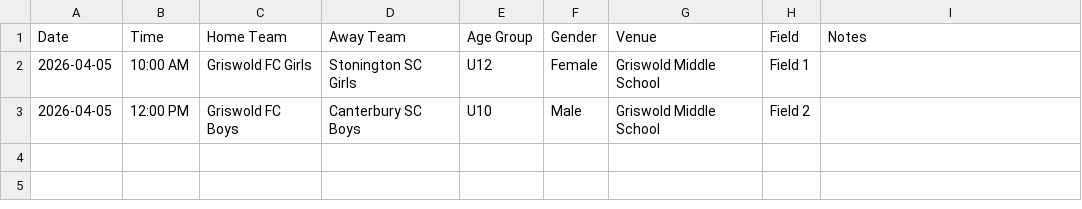
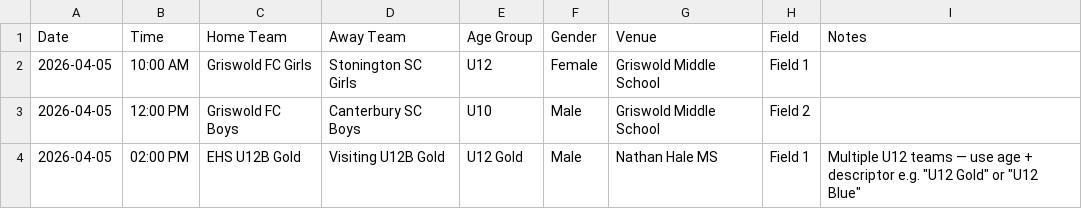
Before and after one commit to Advocate4tK/ANVILPROJECTS, a CSV file: GAME IMPORT TOOL/referee-tool-games-upload-template.csv, drawn as a sheet.

Commit message:
CSV template: add example row showing U12 Gold descriptor for multiple teams in same age group

```diff
--- a/GAME IMPORT TOOL/referee-tool-games-upload-template.csv
+++ b/GAME IMPORT TOOL/referee-tool-games-upload-template.csv
@@ -3 +3,2 @@ Date,Time,Home Team,Away Team,Age Group,Gender,Venue,Field,Notes
 2026-04-05,12:00 PM,Griswold FC Boys,Canterbury SC Boys,U10,Male,Griswold Middle School,Field 2,
+2026-04-05,02:00 PM,EHS U12B Gold,Visiting U12B Gold,U12 Gold,Male,Nathan Hale MS,Field 1,Multiple U12 teams — use age + descriptor e.g. "U12 Gold" or "U12 Blue"
```
